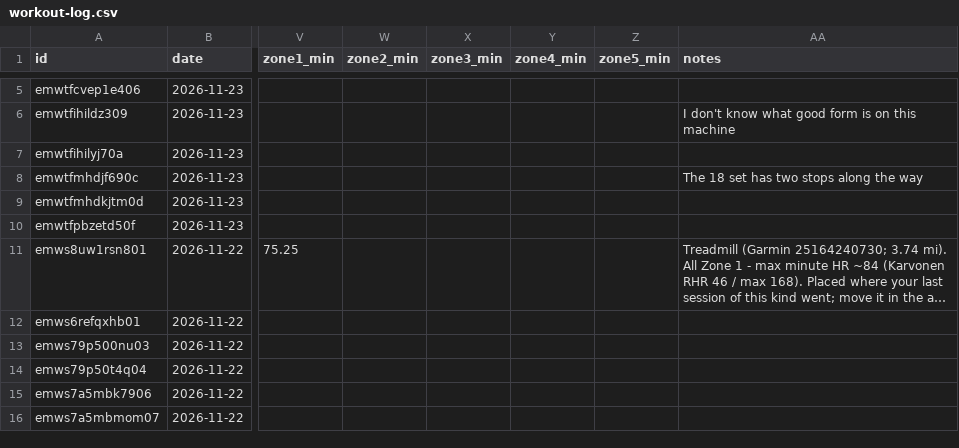
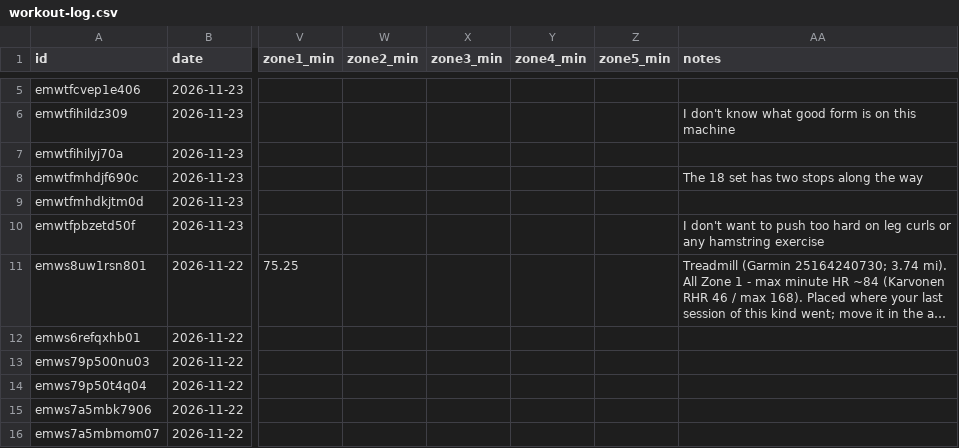
Before and after one commit to jaschro/traintracks, a CSV file: workout-log.csv, drawn as a sheet; only a part is shown, gaps mark what is left out; long unchanged cells end in …; the diff names each change by its address in the sheet, - before the commit and + after, or states it on an @@ line.

```diff
--- a/workout-log.csv
+++ b/workout-log.csv
-AA10 (notes): (empty)
+AA10 (notes): I don't want to push too hard on leg curls or any hamstring exercise
```
